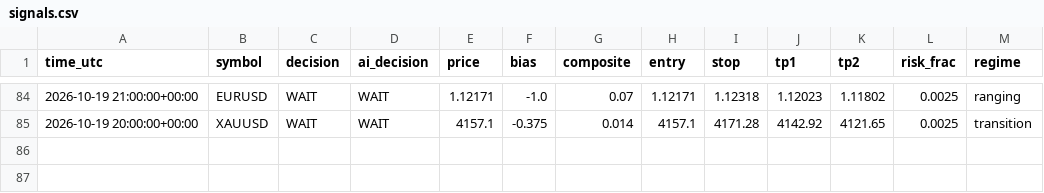
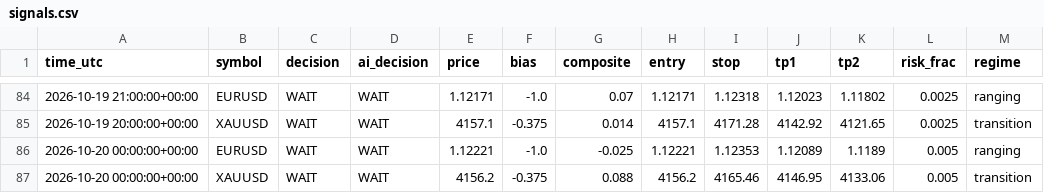
Before and after one commit to sobhansbp/Trade-, a CSV file: journal/signals.csv, drawn as a sheet; only a part is shown, gaps mark what is left out; the diff names each change by its address in the sheet, - before the commit and + after, or states it on an @@ line.

```diff
--- a/journal/signals.csv
+++ b/journal/signals.csv
+row 86: 2026-10-20 00:00:00+00:00 | EURUSD | WAIT | WAIT | 1.12221 | -1.0 | -0.025 | 1.12221 | 1.12353 | 1.12089 | 1.1189 | 0.005 | ranging
+row 87: 2026-10-20 00:00:00+00:00 | XAUUSD | WAIT | WAIT | 4156.2 | -0.375 | 0.088 | 4156.2 | 4165.46 | 4146.95 | 4133.06 | 0.005 | transition
```
Also changed, not shown: journal/news_scores.csv, journal/paper_equity.csv, 3 other files.
